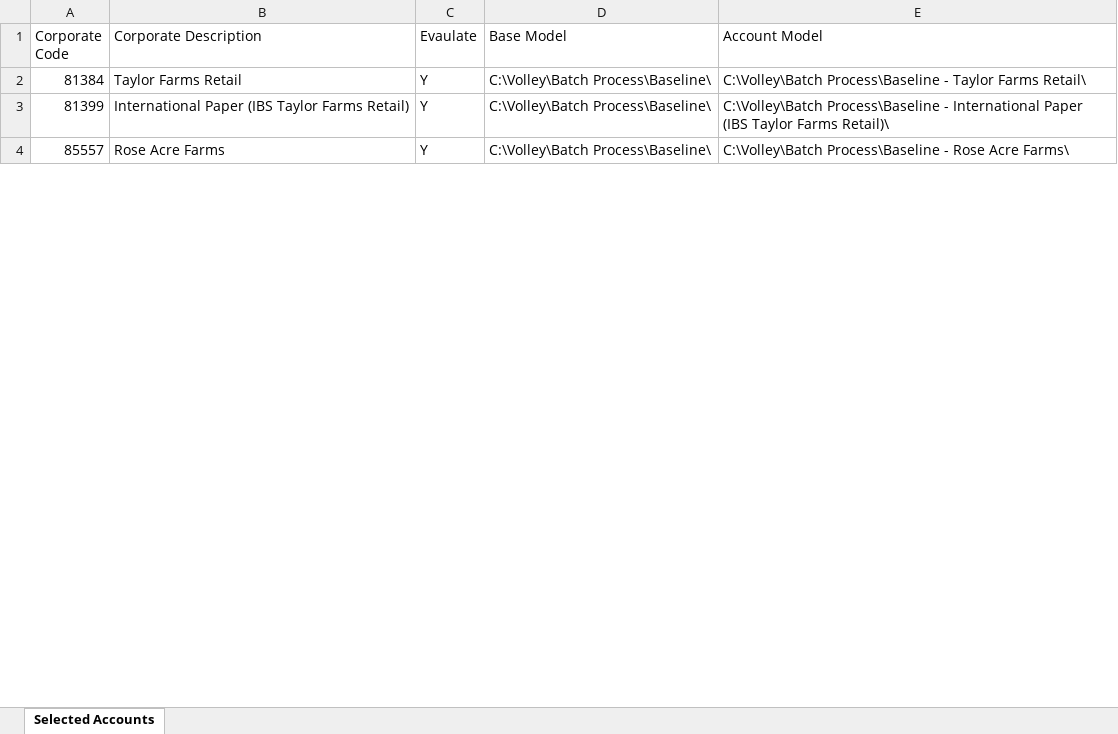
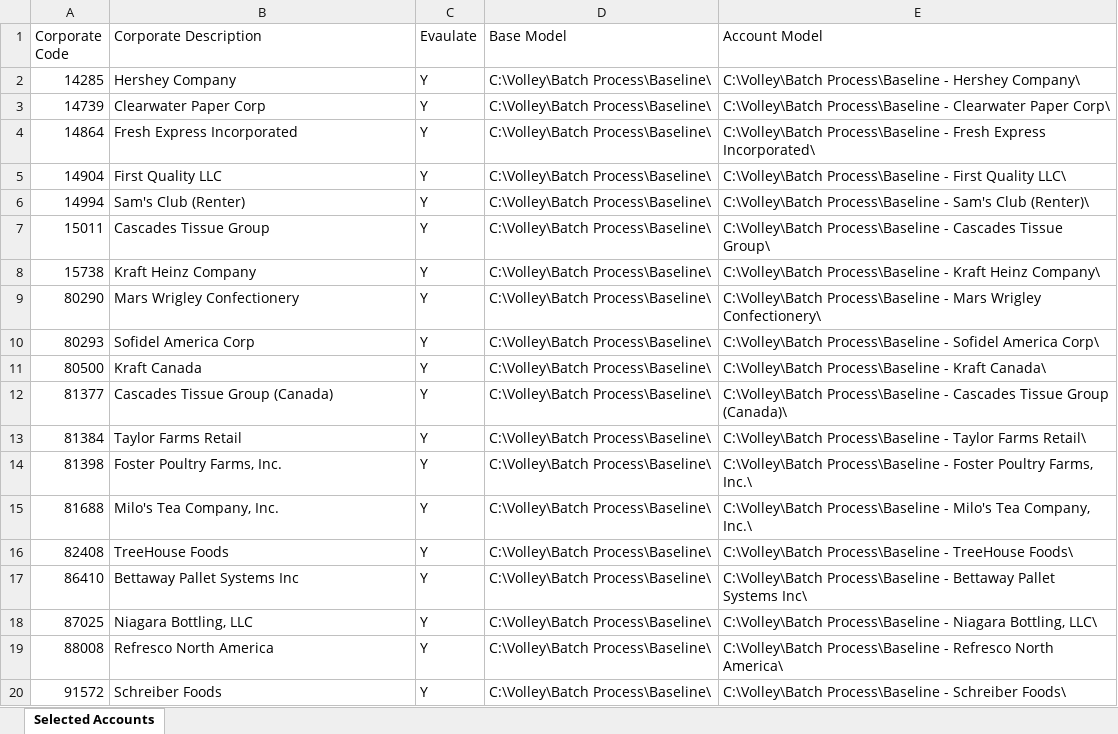
Before and after one commit to gbilleyPeco/cost-to-serve, an Excel workbook: Account List.xlsx, sheet Selected Accounts, drawn as a sheet; only a part is shown; values as stored, in another font and other column widths than the file's, no borders; addresses are those after the commit; the diff covers the shown part only; the diff names each change by its address in the sheet, - before the commit and + after, or states it on an @@ line.

Commit message:
Update Account List.xlsx

```diff
--- a/Account List.xlsx (sheet Selected Accounts)
+++ b/Account List.xlsx (sheet Selected Accounts)
+row 2: 14285 | Hershey Company | Y | C:\Volley\Batch Process\Baseline\ | C:\Volley\Batch Process\Baseline - Hershey Company\
+row 3: 14739 | Clearwater Paper Corp | Y | C:\Volley\Batch Process\Baseline\ | C:\Volley\Batch Process\Baseline - Clearwater Paper Corp\
+row 4: 14864 | Fresh Express Incorporated | Y | C:\Volley\Batch Process\Baseline\ | C:\Volley\Batch Process\Baseline - Fresh Express Incorporated\
+row 5: 14904 | First Quality LLC | Y | C:\Volley\Batch Process\Baseline\ | C:\Volley\Batch Process\Baseline - First Quality LLC\
+row 6: 14994 | Sam's Club (Renter) | Y | C:\Volley\Batch Process\Baseline\ | C:\Volley\Batch Process\Baseline - Sam's Club (Renter)\
+row 7: 15011 | Cascades Tissue Group | Y | C:\Volley\Batch Process\Baseline\ | C:\Volley\Batch Process\Baseline - Cascades Tissue Group\
+row 8: 15738 | Kraft Heinz Company | Y | C:\Volley\Batch Process\Baseline\ | C:\Volley\Batch Process\Baseline - Kraft Heinz Company\
+row 9: 80290 | Mars Wrigley Confectionery | Y | C:\Volley\Batch Process\Baseline\ | C:\Volley\Batch Process\Baseline - Mars Wrigley Confectionery\
+row 10: 80293 | Sofidel America Corp | Y | C:\Volley\Batch Process\Baseline\ | C:\Volley\Batch Process\Baseline - Sofidel America Corp\
+row 11: 80500 | Kraft Canada | Y | C:\Volley\Batch Process\Baseline\ | C:\Volley\Batch Process\Baseline - Kraft Canada\
+row 12: 81377 | Cascades Tissue Group (Canada) | Y | C:\Volley\Batch Process\Baseline\ | C:\Volley\Batch Process\Baseline - Cascades Tissue Group (Canada)\
+row 14: 81398 | Foster Poultry Farms, Inc. | Y | C:\Volley\Batch Process\Baseline\ | C:\Volley\Batch Process\Baseline - Foster Poultry Farms, Inc.\
+row 15: 81688 | Milo's Tea Company, Inc. | Y | C:\Volley\Batch Process\Baseline\ | C:\Volley\Batch Process\Baseline - Milo's Tea Company, Inc.\
+row 16: 82408 | TreeHouse Foods | Y | C:\Volley\Batch Process\Baseline\ | C:\Volley\Batch Process\Baseline - TreeHouse Foods\
-A17 (Corporate Code): 81399
+A17 (Corporate Code): 86410
-B17 (Corporate Description): International Paper (IBS Taylor Farms Retail)
+B17 (Corporate Description): Bettaway Pallet Systems Inc
-E17 (Account Model): …Process\Baseline - International Paper (IBS Taylor Farms Retail)\
+E17 (Account Model): …Process\Baseline - Bettaway Pallet Systems Inc\
+row 18: 87025 | Niagara Bottling, LLC | Y | C:\Volley\Batch Process\Baseline\ | C:\Volley\Batch Process\Baseline - Niagara Bottling, LLC\
-A19 (Corporate Code): 85557
+A19 (Corporate Code): 88008
-B19 (Corporate Description): Rose Acre Farms
+B19 (Corporate Description): Refresco North America
-E19 (Account Model): …Process\Baseline - Rose Acre Farms\
+E19 (Account Model): …Process\Baseline - Refresco North America\
+row 20: 91572 | Schreiber Foods | Y | C:\Volley\Batch Process\Baseline\ | C:\Volley\Batch Process\Baseline - Schreiber Foods\
```
Also changed, not shown: 3 added rows, 21 removed rows, 26 moved rows, 3 edited cells and cell formats elsewhere in this sheet, formulas that keep their value.
